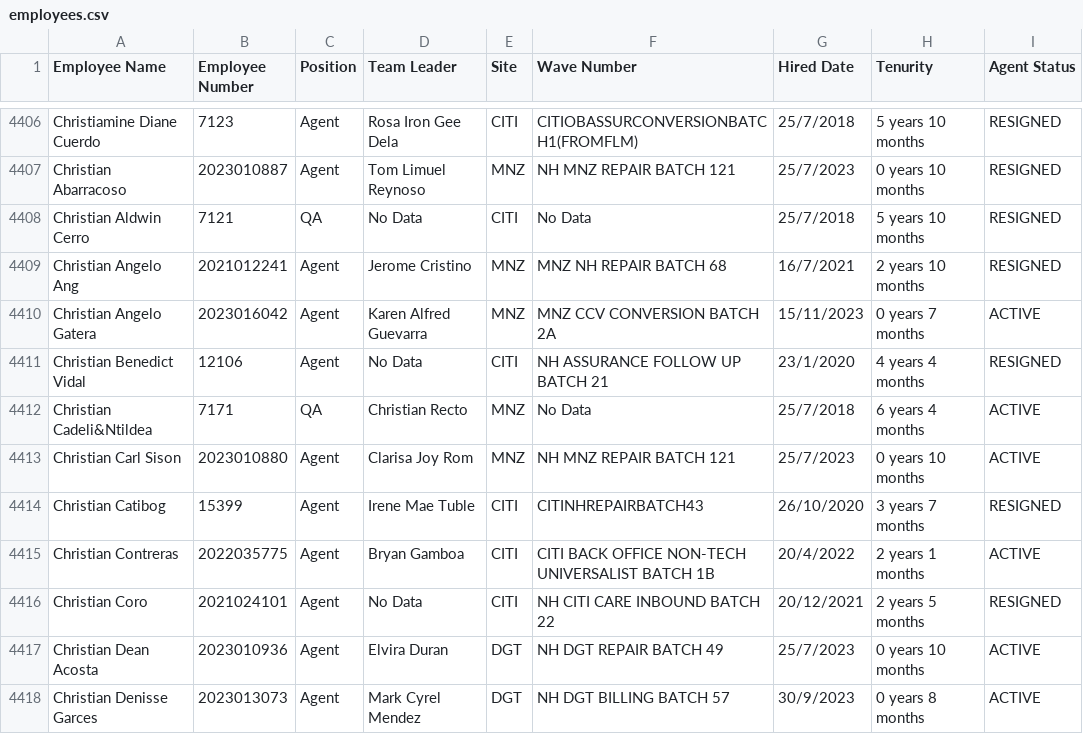
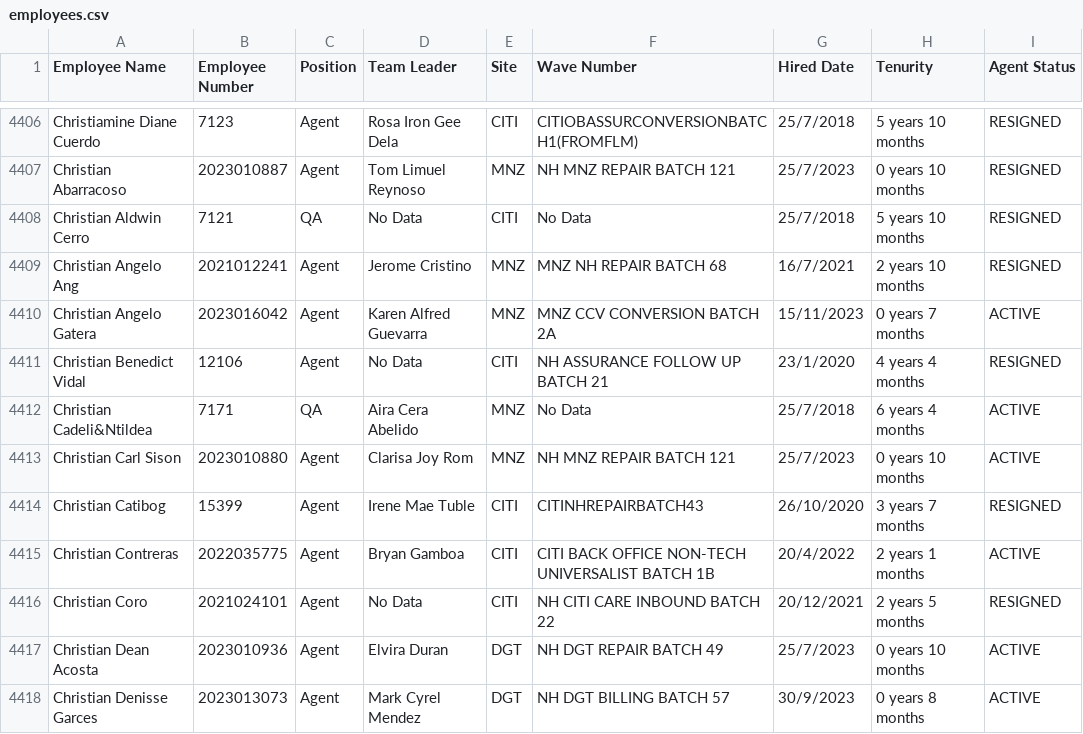
Before and after one commit to noobutwiz/mytools, a CSV file: employees.csv, drawn as a sheet; only a part is shown, gaps mark what is left out.

Commit message:
Update employees.csv

```diff
--- a/employees.csv
+++ b/employees.csv
@@ -4411,3 +4411,3 @@ Christian Angelo Gatera,2023016042,Agent,Karen Alfred Guevarra,MNZ,MNZ CCV CONVE
 Christian Benedict Vidal,12106,Agent,No Data,CITI,NH ASSURANCE FOLLOW UP BATCH 21,23/1/2020,4 years 4 months,RESIGNED
-Christian Cadeli&Ntildea,7171,QA,Christian Recto,MNZ,No Data,25/7/2018,6 years 4 months,ACTIVE
+Christian Cadeli&Ntildea,7171,QA,Aira Cera Abelido,MNZ,No Data,25/7/2018,6 years 4 months,ACTIVE
 Christian Carl Sison,2023010880,Agent,Clarisa Joy Rom,MNZ,NH MNZ REPAIR BATCH 121,25/7/2023,0 years 10 months,ACTIVE
```
